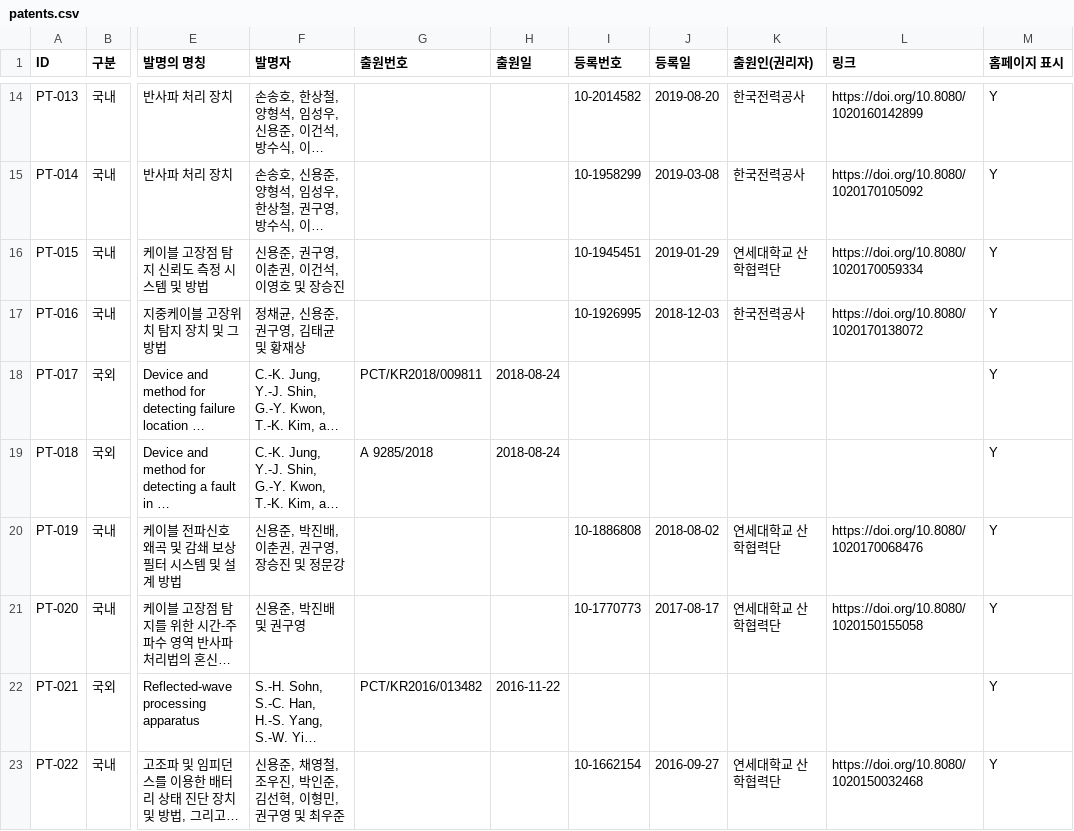
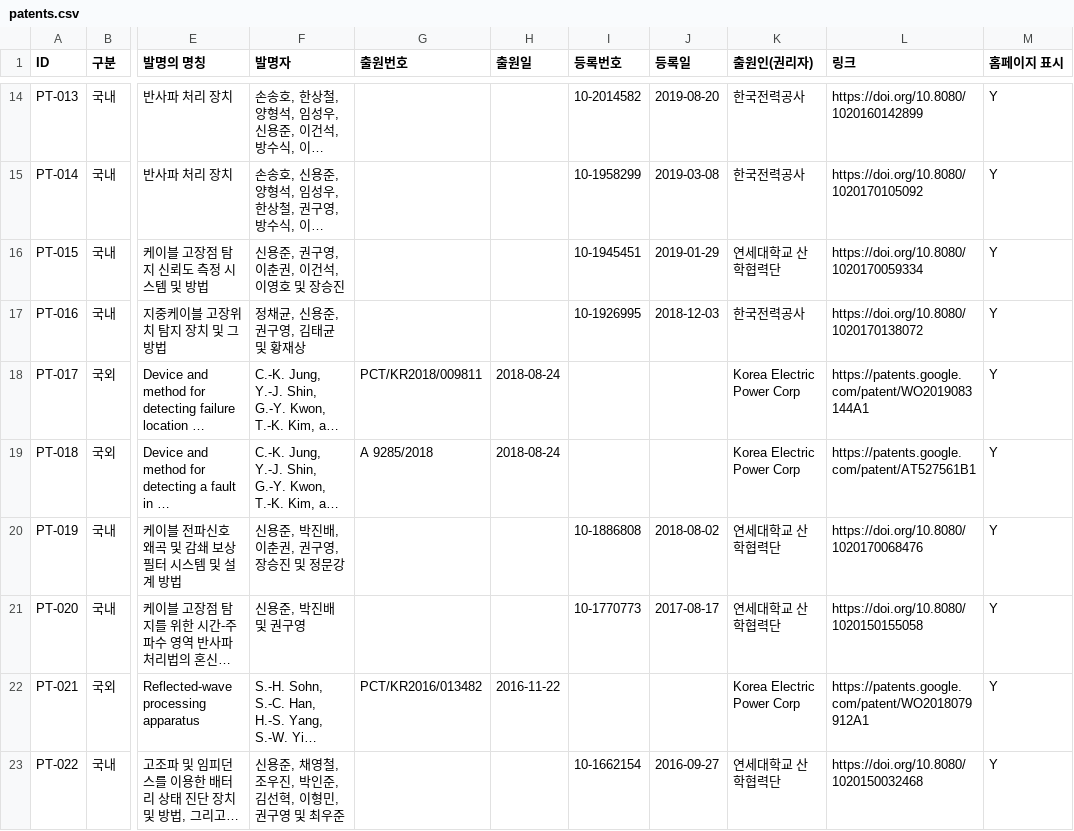
Before and after one commit to eil-knu/eil-knu.github.io, a CSV file: data/patents.csv, drawn as a sheet; only a part is shown, gaps mark what is left out; long unchanged cells end in …; the diff names each change by its address in the sheet, - before the commit and + after, or states it on an @@ line.

```diff
--- a/data/patents.csv
+++ b/data/patents.csv
-K18:K19 (출원인(권리자)): (empty)
+K18:K19 (출원인(권리자)): Korea Electric Power Corp
-L18 (링크): (empty)
+L18 (링크): https://patents.google.com/patent/WO2019083144A1
-L19 (링크): (empty)
+L19 (링크): https://patents.google.com/patent/AT527561B1
-K22 (출원인(권리자)): (empty)
+K22 (출원인(권리자)): Korea Electric Power Corp
-L22 (링크): (empty)
+L22 (링크): https://patents.google.com/patent/WO2018079912A1
```
